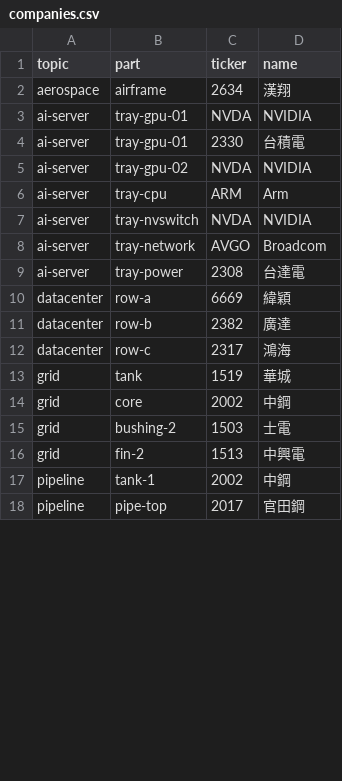
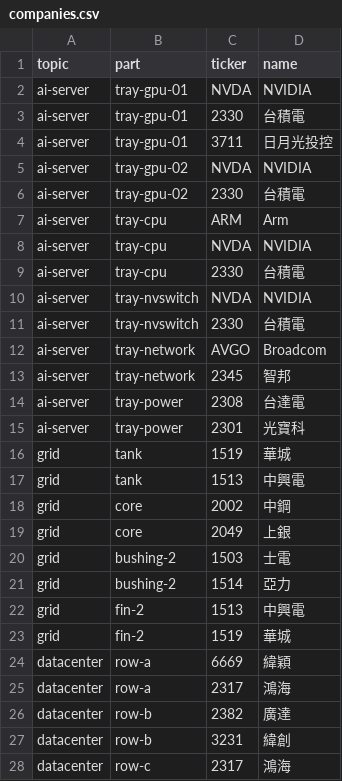
Before and after one commit to Echoslayer/Visuallize-Learing, a CSV file: src/content/companies.csv, drawn as a sheet; only a part is shown; the shorter side is filled out with more unchanged rows; the diff covers the shown part only.

```diff
--- a/src/content/companies.csv
+++ b/src/content/companies.csv
@@ -1,16 +1,28 @@
 topic,part,ticker,name
-aerospace,airframe,2634,漢翔
 ai-server,tray-gpu-01,NVDA,NVIDIA
 ai-server,tray-gpu-01,2330,台積電
+ai-server,tray-gpu-01,3711,日月光投控
 ai-server,tray-gpu-02,NVDA,NVIDIA
+ai-server,tray-gpu-02,2330,台積電
 ai-server,tray-cpu,ARM,Arm
+ai-server,tray-cpu,NVDA,NVIDIA
+ai-server,tray-cpu,2330,台積電
 ai-server,tray-nvswitch,NVDA,NVIDIA
+ai-server,tray-nvswitch,2330,台積電
 ai-server,tray-network,AVGO,Broadcom
+ai-server,tray-network,2345,智邦
 ai-server,tray-power,2308,台達電
+ai-server,tray-power,2301,光寶科
+grid,tank,1519,華城
+grid,tank,1513,中興電
+grid,core,2002,中鋼
+grid,core,2049,上銀
+grid,bushing-2,1503,士電
+grid,bushing-2,1514,亞力
+grid,fin-2,1513,中興電
+grid,fin-2,1519,華城
 datacenter,row-a,6669,緯穎
+datacenter,row-a,2317,鴻海
 datacenter,row-b,2382,廣達
+datacenter,row-b,3231,緯創
 datacenter,row-c,2317,鴻海
-grid,tank,1519,華城
-grid,core,2002,中鋼
-grid,bushing-2,1503,士電
-grid,fin-2,1513,中興電
```
Also changed, not shown: 8 added rows and 2 edited cells elsewhere in this file, 1 other file.
